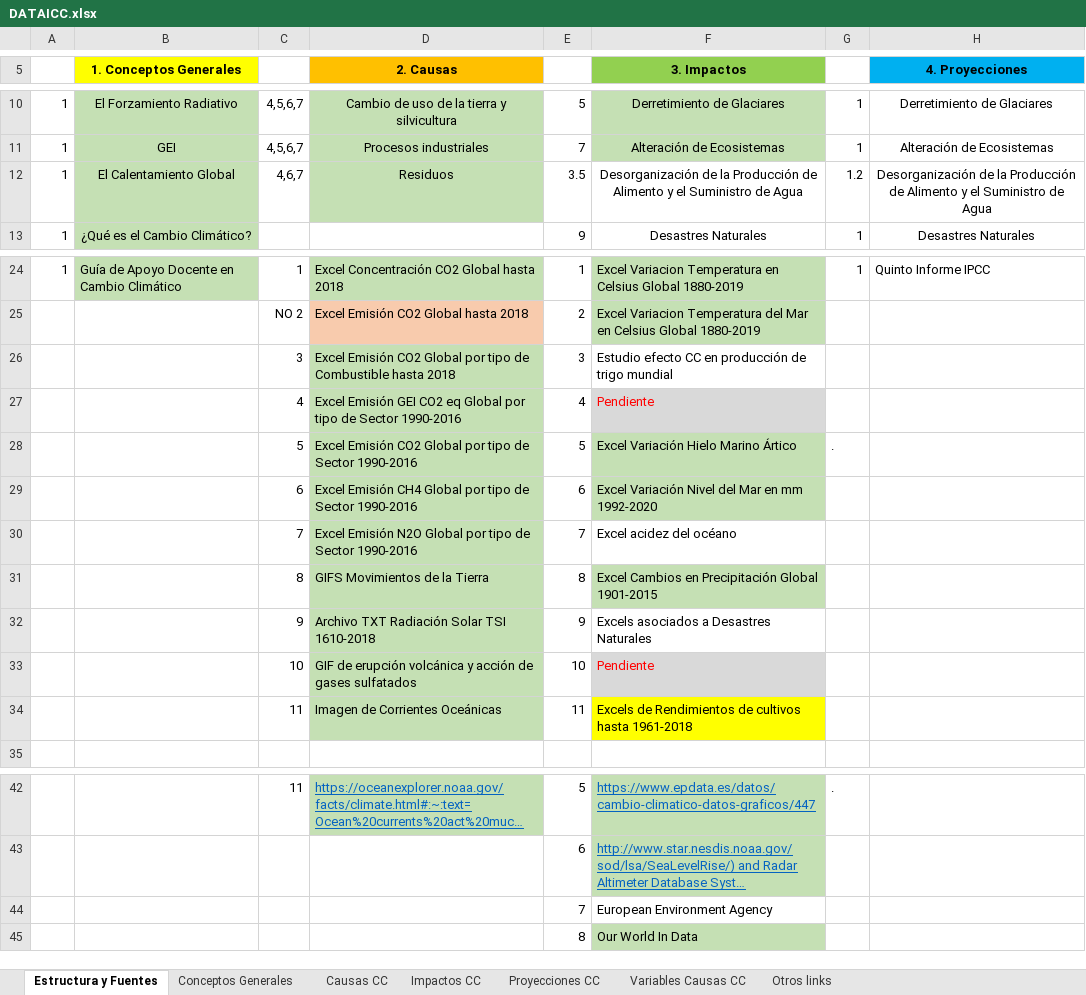
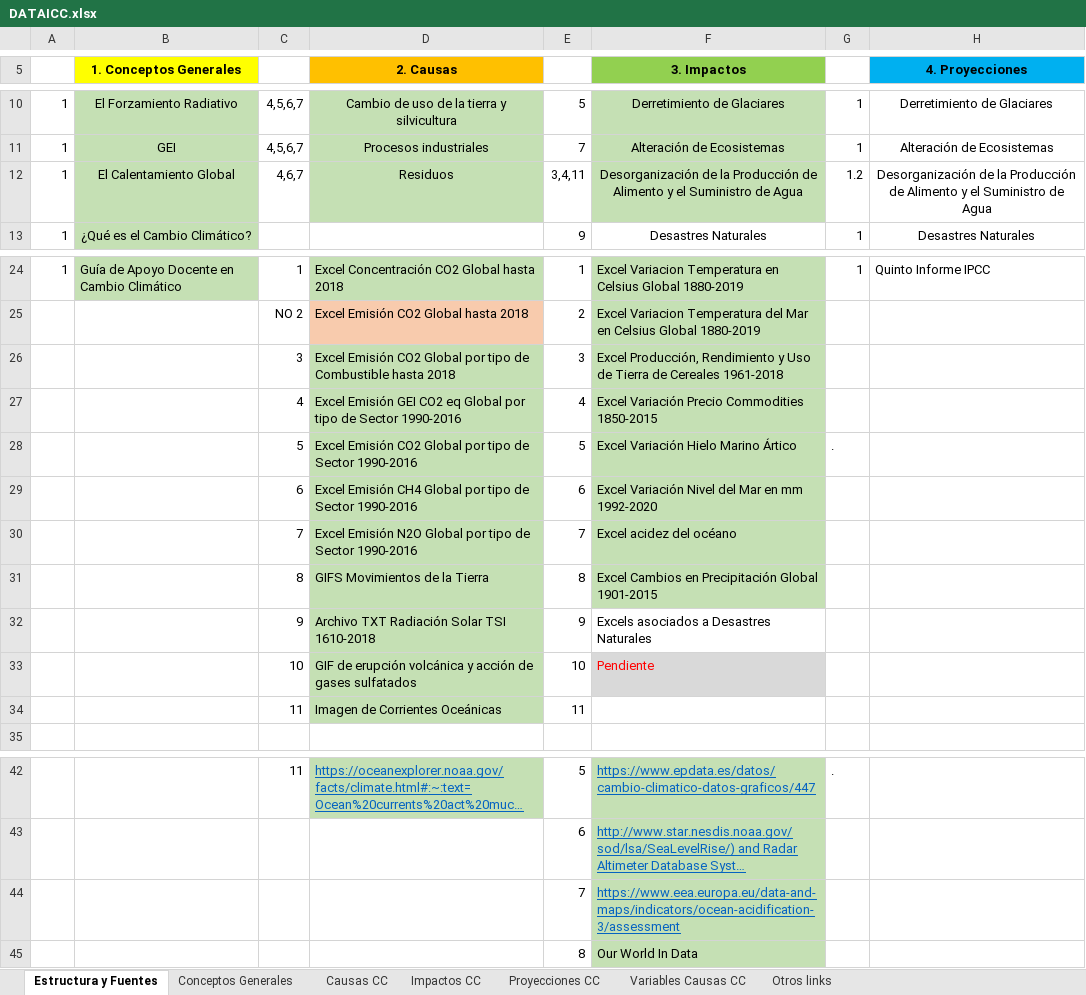
Before and after one commit to Sud-Austral/DATA-ICC, an Excel workbook: DATAICC.xlsx, sheet Estructura y Fuentes, drawn as a sheet; only a part is shown, gaps mark what is left out; long unchanged cells end in …; values as stored, in another font and other column widths than the file's, no borders; charts and pictures not drawn; the diff names each change by its address in the sheet, - before the commit and + after, or states it on an @@ line.

```diff
--- a/DATAICC.xlsx (sheet Estructura y Fuentes)
+++ b/DATAICC.xlsx (sheet Estructura y Fuentes)
-E12: 3.5
+E12: 3,4,11
-F12 fill: none
+F12 fill: #C5E0B4
-F26 (3. Impactos): Estudio efecto CC en producción de trigo mundial
+F26 (3. Impactos): Excel Producción, Rendimiento y Uso de Tierra de Cereales 1961-2018
-F26 fill: none
+F26 fill: #C5E0B4
-F27 (3. Impactos): Pendiente
+F27 (3. Impactos): Excel Variación Precio Commodities 1850-2015
@@ F27 fill: #D9D9D9 → #C5E0B4, text colour: #FF0000 → black @@
-F30 fill: none
+F30 fill: #C5E0B4
-F34 (3. Impactos): Excels de Rendimientos de cultivos hasta 1961-2018
+F34 (3. Impactos): (empty)
-F34 fill: #FFFF00
+F34 fill: none
-F44 (3. Impactos): European Environment Agency
+F44 (3. Impactos): https://www.eea.europa.eu/data-and-maps/indicators/ocean-acidification-3/assessment
@@ F44 fill: none → #C5E0B4, underline: off → on, text colour: black → #0563C1 @@
```
Also changed, not shown: 1 other file.
